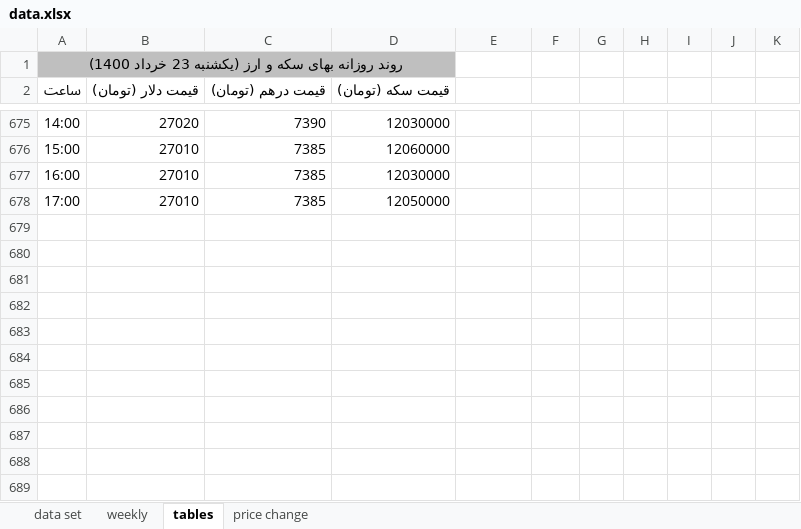
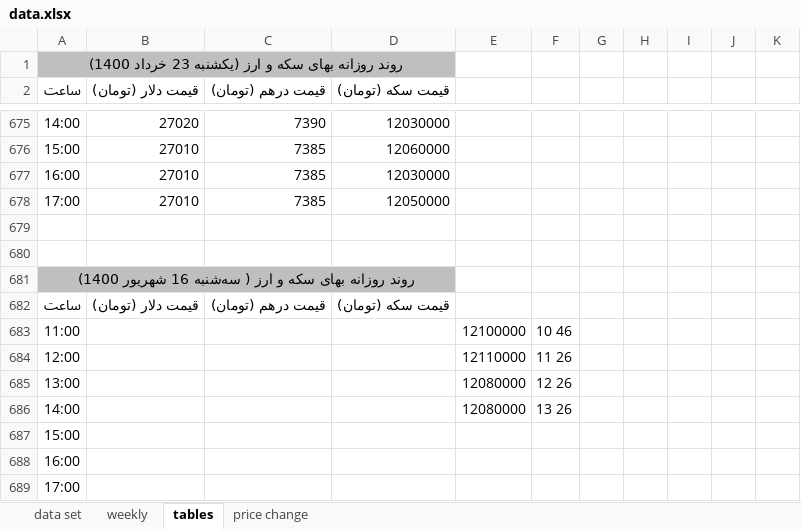
Before and after one commit to moeinmir/dendataset, an Excel workbook: data.xlsx, sheet tables, drawn as a sheet; only a part is shown, gaps mark what is left out; values as stored, in another font and other column widths than the file's, no borders; the diff names each change by its address in the sheet, - before the commit and + after, or states it on an @@ line.

```diff
--- a/data.xlsx (sheet tables)
+++ b/data.xlsx (sheet tables)
+row 679: (empty)
+row 680: (empty)
+row 681: روند روزانه بهای سکه و ارز ( ‌سه‌شنبه 16 شهریور 1400)
+row 682: ساعت | قیمت دلار (تومان) | قیمت درهم (تومان) | قیمت سکه (تومان)
+row 683: 11:00 |  |  |  | 12100000 | 10 46
+row 684: 12:00 |  |  |  | 12110000 | 11 26
+row 685: 13:00 |  |  |  | 12080000 | 12 26
+row 686: 14:00 |  |  |  | 12080000 | 13 26
+row 687: 15:00
+row 688: 16:00
+row 689: 17:00
```
Also changed, not shown: sheet data set, formulas that keep their value, charts or pictures.
